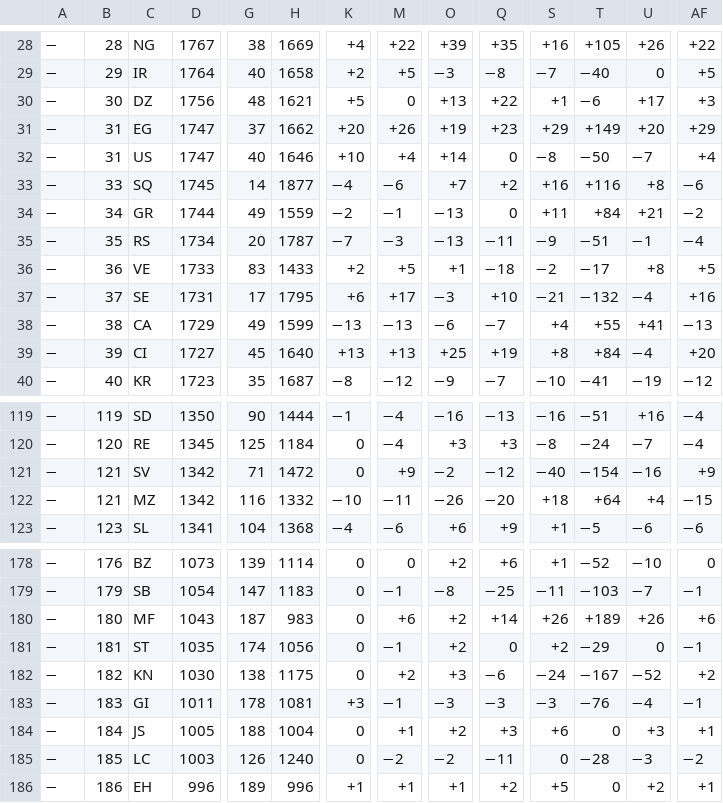
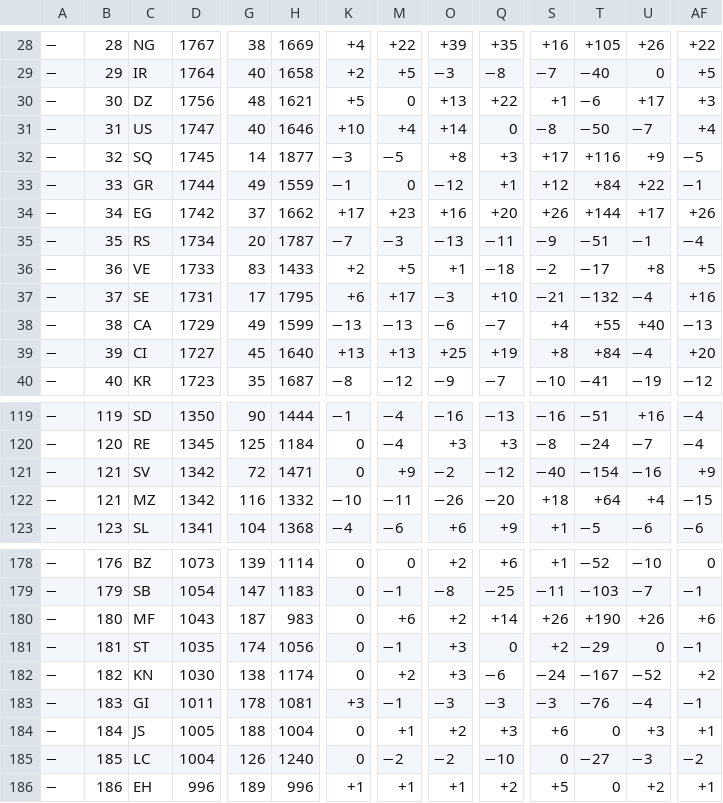
Before and after one commit to nomastudioai/prode, a TSV file: .claude/skills/prediccion-mundial-2026/data/2026.tsv, drawn as a sheet; only a part is shown, gaps mark what is left out; removed rows and columns are numbered as before the commit, all else as after; rows hold the shown columns only; the diff covers the shown part only; the diff names each change by its address in the sheet, - before the commit and + after, or states it on an @@ line.

```diff
--- a/.claude/skills/prediccion-mundial-2026/data/2026.tsv
+++ b/.claude/skills/prediccion-mundial-2026/data/2026.tsv
-row 31: − | 31 | EG | 1747 | 37 | 1662 | +20 | +26 | +19 | +23 | +29 | +149 | +20 | +29
-B32: 33
+B32: 32
-K32: −4
+K32: −3
-M32: −6
+M32: −5
-O32: +7
+O32: +8
-Q32: +2
+Q32: +3
-S32: +16
+S32: +17
-U32: +8
+U32: +9
-AF32: −6
+AF32: −5
-B33: 34
+B33: 33
-K33: −2
+K33: −1
-M33: −1
+M33: 0
-O33: −13
+O33: −12
-Q33: 0
+Q33: +1
-S33: +11
+S33: +12
-U33: +21
+U33: +22
-AF33: −2
+AF33: −1
+row 34: − | 34 | EG | 1742 | 37 | 1662 | +17 | +23 | +16 | +20 | +26 | +144 | +17 | +26
-U38: +41
+U38: +40
-G121: 71
+G121: 72
-H121: 1472
+H121: 1471
-T180: +189
+T180: +190
-O181: +2
+O181: +3
-H182: 1175
+H182: 1174
-D185: 1003
+D185: 1004
-Q185: −11
+Q185: −10
-T185: −28
+T185: −27
```
Also changed, not shown: 88 edited cells elsewhere in this file, 4 other files.
